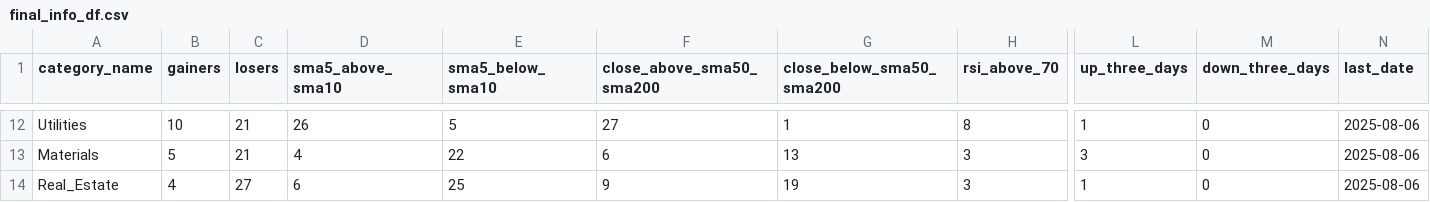
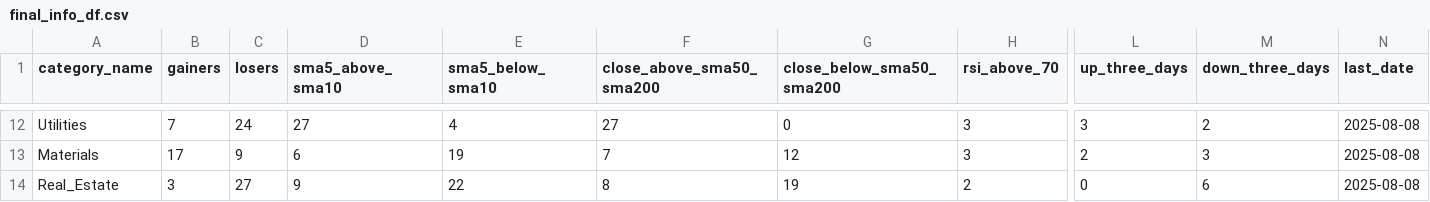
Before and after one commit to bhattathakur/snpdaily, a CSV file: final_info_df.csv, drawn as a sheet; only a part is shown, gaps mark what is left out; the diff covers the shown part only; the diff names each change by its address in the sheet, - before the commit and + after, or states it on an @@ line.

```diff
--- a/final_info_df.csv
+++ b/final_info_df.csv
-B12 (gainers): 10
+B12 (gainers): 7
-C12 (losers): 21
+C12 (losers): 24
-D12 (sma5_above_sma10): 26
+D12 (sma5_above_sma10): 27
-E12 (sma5_below_sma10): 5
+E12 (sma5_below_sma10): 4
-G12 (close_below_sma50_sma200): 1
+G12 (close_below_sma50_sma200): 0
-H12 (rsi_above_70): 8
+H12 (rsi_above_70): 3
-L12 (up_three_days): 1
+L12 (up_three_days): 3
-M12 (down_three_days): 0
+M12 (down_three_days): 2
-N12:N14 (last_date): 2025-08-06
+N12:N14 (last_date): 2025-08-08
-B13 (gainers): 5
+B13 (gainers): 17
-C13 (losers): 21
+C13 (losers): 9
-D13 (sma5_above_sma10): 4
+D13 (sma5_above_sma10): 6
-E13 (sma5_below_sma10): 22
+E13 (sma5_below_sma10): 19
-F13 (close_above_sma50_sma200): 6
+F13 (close_above_sma50_sma200): 7
-G13 (close_below_sma50_sma200): 13
+G13 (close_below_sma50_sma200): 12
-L13 (up_three_days): 3
+L13 (up_three_days): 2
-M13 (down_three_days): 0
+M13 (down_three_days): 3
-B14 (gainers): 4
+B14 (gainers): 3
-D14 (sma5_above_sma10): 6
+D14 (sma5_above_sma10): 9
-E14 (sma5_below_sma10): 25
+E14 (sma5_below_sma10): 22
-F14 (close_above_sma50_sma200): 9
+F14 (close_above_sma50_sma200): 8
-H14 (rsi_above_70): 3
+H14 (rsi_above_70): 2
-L14 (up_three_days): 1
+L14 (up_three_days): 0
-M14 (down_three_days): 0
+M14 (down_three_days): 6
```
Also changed, not shown: 138 edited cells elsewhere in this file, df_combined.csv, df_dow.csv, 3 other files.
